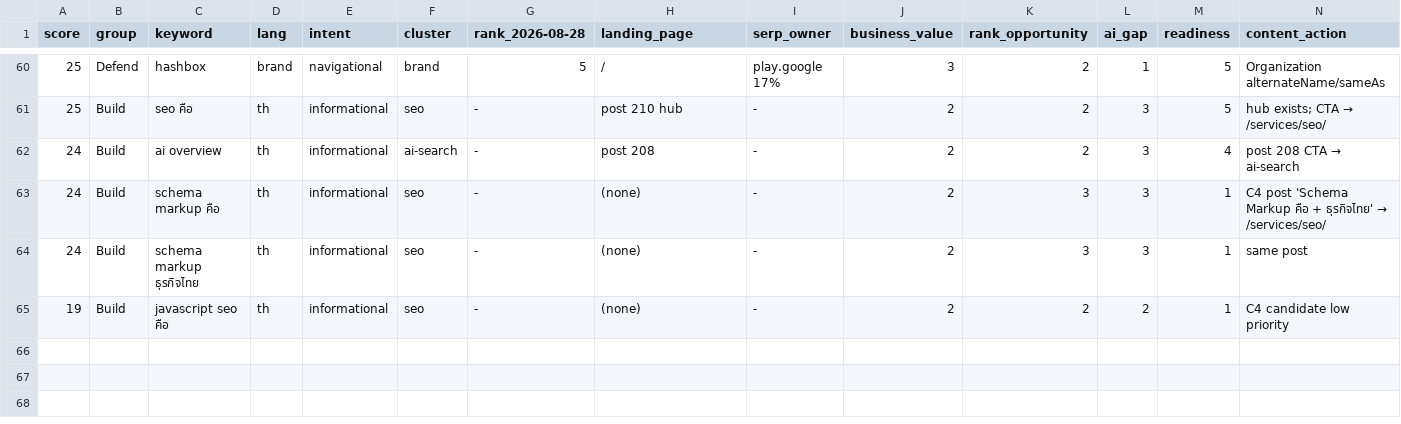
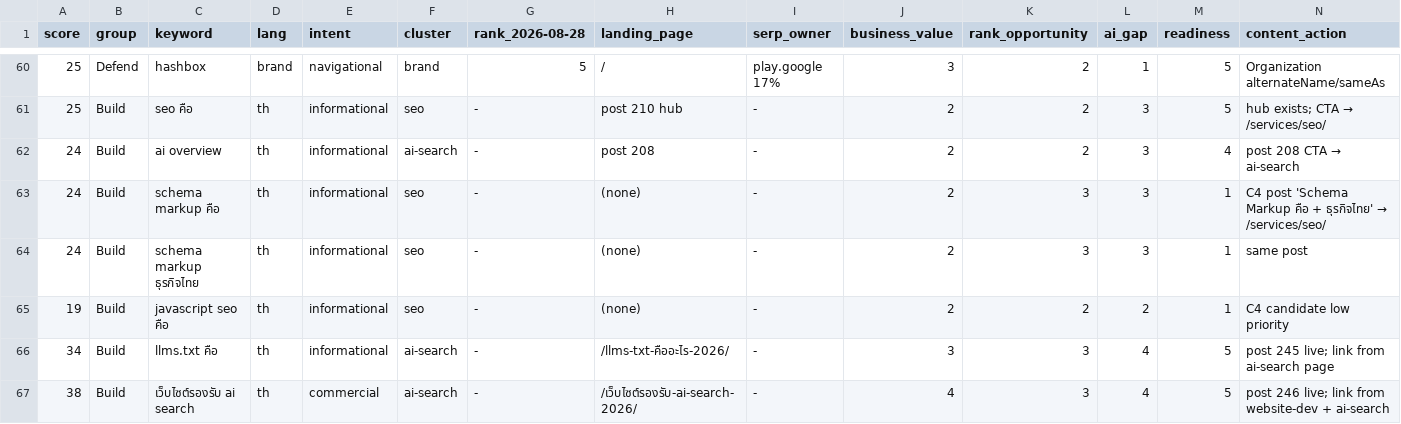
Before and after one commit to tumthaweewat/hashbox-landing-v2, a CSV file: docs/seo-plan-2026-08-service-restructure/KEYWORD-DB.csv, drawn as a sheet; only a part is shown, gaps mark what is left out; rows hold the shown columns only; the diff names each change by its address in the sheet, - before the commit and + after, or states it on an @@ line.

Commit message:
docs(plan): Sprint 3 early items shipped — C4 posts 245/246, breadcrumb, robots; KEYWORD-DB +2 rows

```diff
--- a/docs/seo-plan-2026-08-service-restructure/KEYWORD-DB.csv
+++ b/docs/seo-plan-2026-08-service-restructure/KEYWORD-DB.csv
+row 66: 34 | Build | llms.txt คือ | th | informational | ai-search | - | /llms-txt-คืออะไร-2026/ | - | 3 | 3 | 4 | 5 | post 245 live; link from ai-search page
+row 67: 38 | Build | เว็บไซต์รองรับ ai search | th | commercial | ai-search | - | /เว็บไซต์รองรับ-ai-search-2026/ | - | 4 | 3 | 4 | 5 | post 246 live; link from website-dev + ai-search
```
Also changed, not shown: 1 other file.
